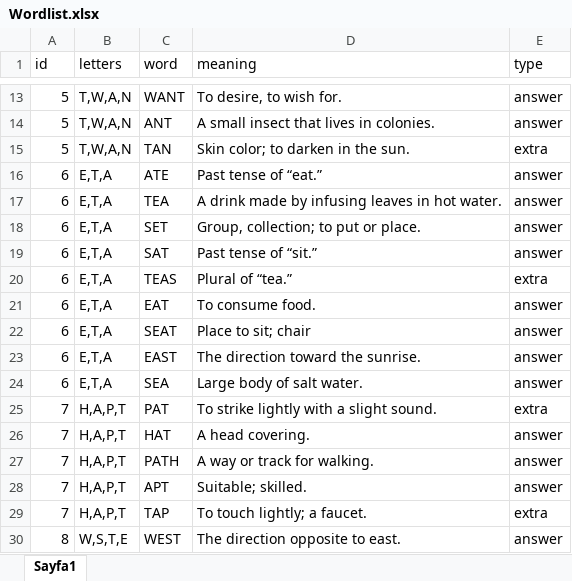
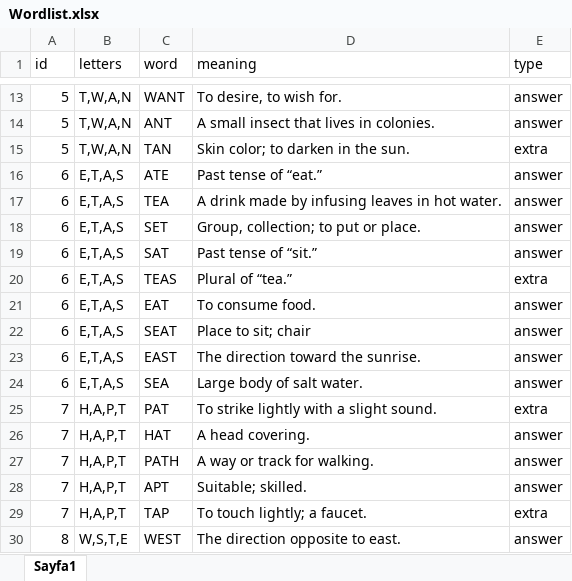
Before and after one commit to ExpCrow/word-game-levels, an Excel workbook: Levels/en/Wordlist.xlsx, sheet Sayfa1, drawn as a sheet; only a part is shown, gaps mark what is left out; values as stored, in another font and other column widths than the file's, no borders; the diff names each change by its address in the sheet, - before the commit and + after, or states it on an @@ line.

```diff
--- a/Levels/en/Wordlist.xlsx (sheet Sayfa1)
+++ b/Levels/en/Wordlist.xlsx (sheet Sayfa1)
-B16:B24 (letters): E,T,A
+B16:B24 (letters): E,T,A,S
```
Also changed, not shown: 2 other files.
